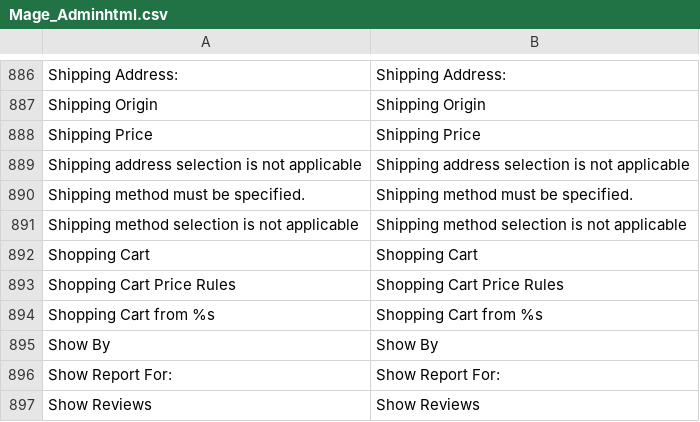
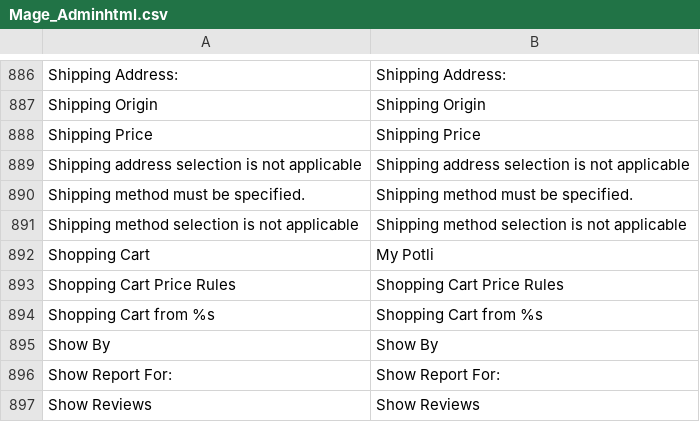
Before and after one commit to mntech/whatsinp, a CSV file: app/locale/en_US/Mage_Adminhtml.csv, drawn as a sheet; only a part is shown, gaps mark what is left out.

```diff
--- a/app/locale/en_US/Mage_Adminhtml.csv
+++ b/app/locale/en_US/Mage_Adminhtml.csv
@@ -891,3 +891,3 @@
 "Shipping method selection is not applicable","Shipping method selection is not applicable"
-"Shopping Cart","Shopping Cart"
+Shopping Cart,My Potli
 "Shopping Cart Price Rules","Shopping Cart Price Rules"
```
Also changed, not shown: app/locale/en_US/Mage_Checkout.csv, app/locale/en_US/Mage_Customer.csv, 10 other files.
